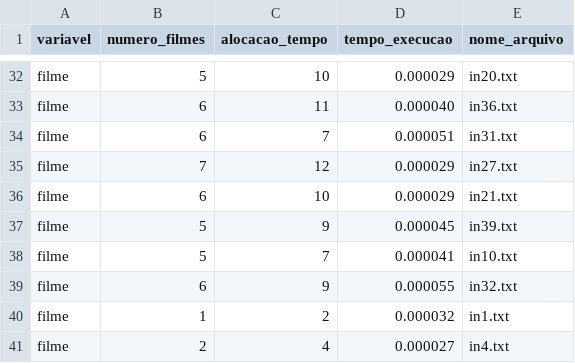
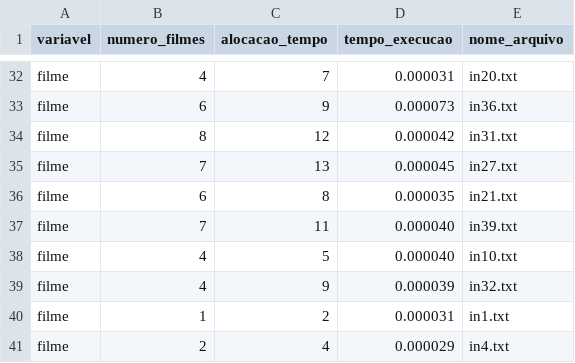
Before and after one commit to NicolasCho/supercomputacao, a CSV file: projeto/heuristicas/gulosa_aleatoria/results.csv, drawn as a sheet; only a part is shown, gaps mark what is left out; the diff covers the shown part only; the diff names each change by its address in the sheet, - before the commit and + after, or states it on an @@ line.

```diff
--- a/projeto/heuristicas/gulosa_aleatoria/results.csv
+++ b/projeto/heuristicas/gulosa_aleatoria/results.csv
-B32 (numero_filmes): 5
+B32 (numero_filmes): 4
-C32 (alocacao_tempo): 10
+C32 (alocacao_tempo): 7
-D32 (tempo_execucao): 0.000029
+D32 (tempo_execucao): 0.000031
-C33 (alocacao_tempo): 11
+C33 (alocacao_tempo): 9
-D33 (tempo_execucao): 0.000040
+D33 (tempo_execucao): 0.000073
-B34 (numero_filmes): 6
+B34 (numero_filmes): 8
-C34 (alocacao_tempo): 7
+C34 (alocacao_tempo): 12
-D34 (tempo_execucao): 0.000051
+D34 (tempo_execucao): 0.000042
-C35 (alocacao_tempo): 12
+C35 (alocacao_tempo): 13
-D35 (tempo_execucao): 0.000029
+D35 (tempo_execucao): 0.000045
-C36 (alocacao_tempo): 10
+C36 (alocacao_tempo): 8
-D36 (tempo_execucao): 0.000029
+D36 (tempo_execucao): 0.000035
-B37 (numero_filmes): 5
+B37 (numero_filmes): 7
-C37 (alocacao_tempo): 9
+C37 (alocacao_tempo): 11
-D37 (tempo_execucao): 0.000045
+D37 (tempo_execucao): 0.000040
-B38 (numero_filmes): 5
+B38 (numero_filmes): 4
-C38 (alocacao_tempo): 7
+C38 (alocacao_tempo): 5
-D38 (tempo_execucao): 0.000041
+D38 (tempo_execucao): 0.000040
-B39 (numero_filmes): 6
+B39 (numero_filmes): 4
-D39 (tempo_execucao): 0.000055
+D39 (tempo_execucao): 0.000039
-D40 (tempo_execucao): 0.000032
+D40 (tempo_execucao): 0.000031
-D41 (tempo_execucao): 0.000027
+D41 (tempo_execucao): 0.000029
```
Also changed, not shown: 4 added rows, 4 removed rows and 57 edited cells elsewhere in this file, projeto/heuristicas/exaustiva/results.csv, projeto/heuristicas/exaustiva_paralela/results.csv, 3 other files.
